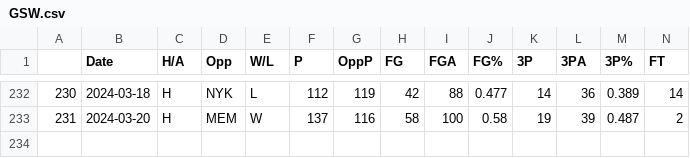
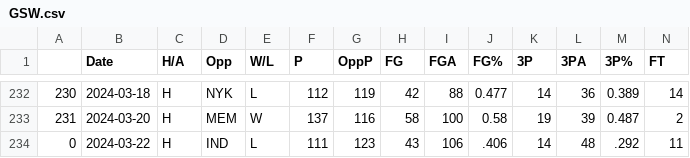
Before and after one commit to NevinG/AIM-F23-Basketball-Predictor, a CSV file: data/GSW.csv, drawn as a sheet; only a part is shown, gaps mark what is left out; rows hold the shown columns only; the diff names each change by its address in the sheet, - before the commit and + after, or states it on an @@ line.

```diff
--- a/data/GSW.csv
+++ b/data/GSW.csv
+row 234: 0 | 2024-03-22 | H | IND | L | 111 | 123 | 43 | 106 | .406 | 14 | 48 | .292 | 11
```
Also changed, not shown: data/IND.csv, data/LAC.csv, 16 other files.
